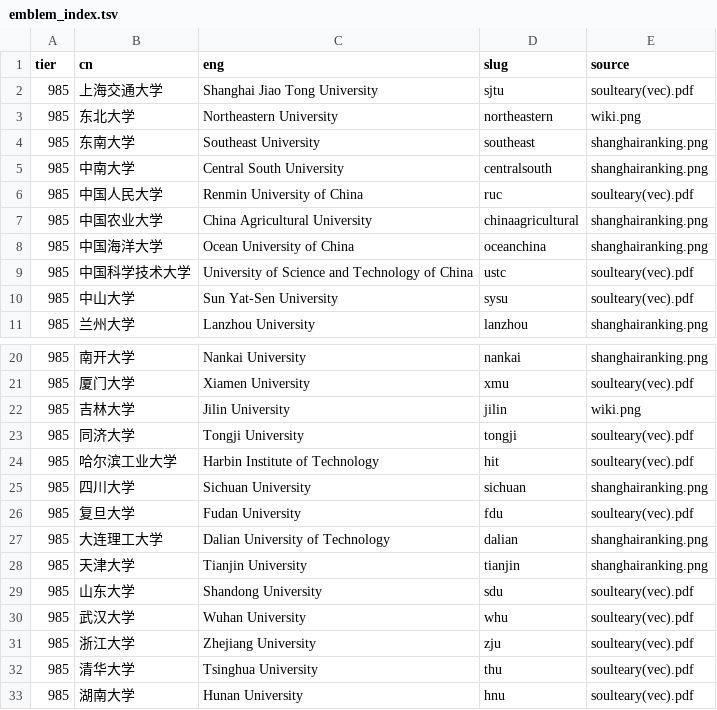
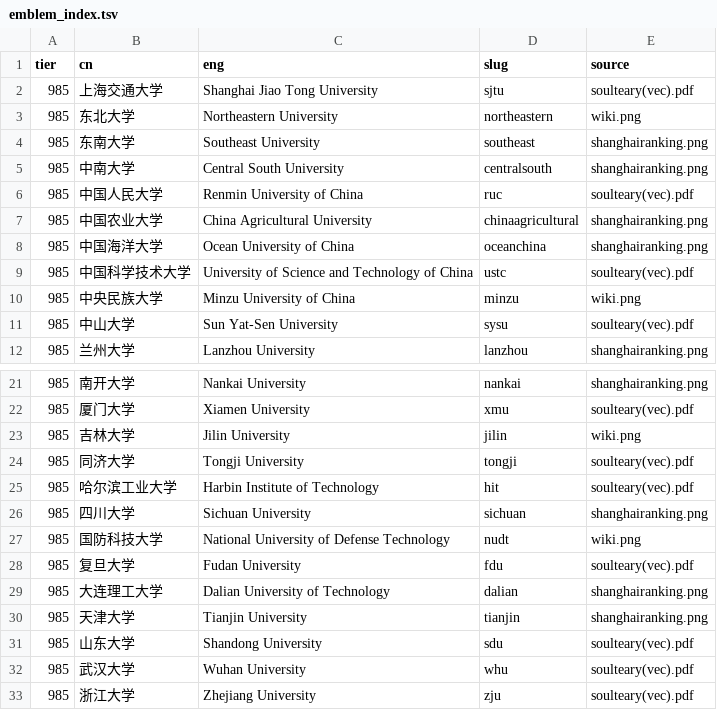
Before and after one commit to zqinglin/Sus-CV, a TSV file: resume-forge/template/assets/emblems/emblem_index.tsv, drawn as a sheet; only a part is shown, gaps mark what is left out; the shorter side is filled out with more unchanged rows.

```diff
--- a/resume-forge/template/assets/emblems/emblem_index.tsv
+++ b/resume-forge/template/assets/emblems/emblem_index.tsv
@@ -9,2 +9,3 @@ tier	cn	eng	slug	source
 985	中国科学技术大学	University of Science and Technology of China	ustc	soulteary(vec).pdf
+985	中央民族大学	Minzu University of China	minzu	wiki.png
 985	中山大学	Sun Yat-Sen University	sysu	soulteary(vec).pdf
@@ -25,2 +26,3 @@ tier	cn	eng	slug	source
 985	四川大学	Sichuan University	sichuan	shanghairanking.png
+985	国防科技大学	National University of Defense Technology	nudt	wiki.png
 985	复旦大学	Fudan University	fdu	soulteary(vec).pdf
```
Also changed, not shown: resume/assets/emblems/emblem_index.tsv, 7 other files.
